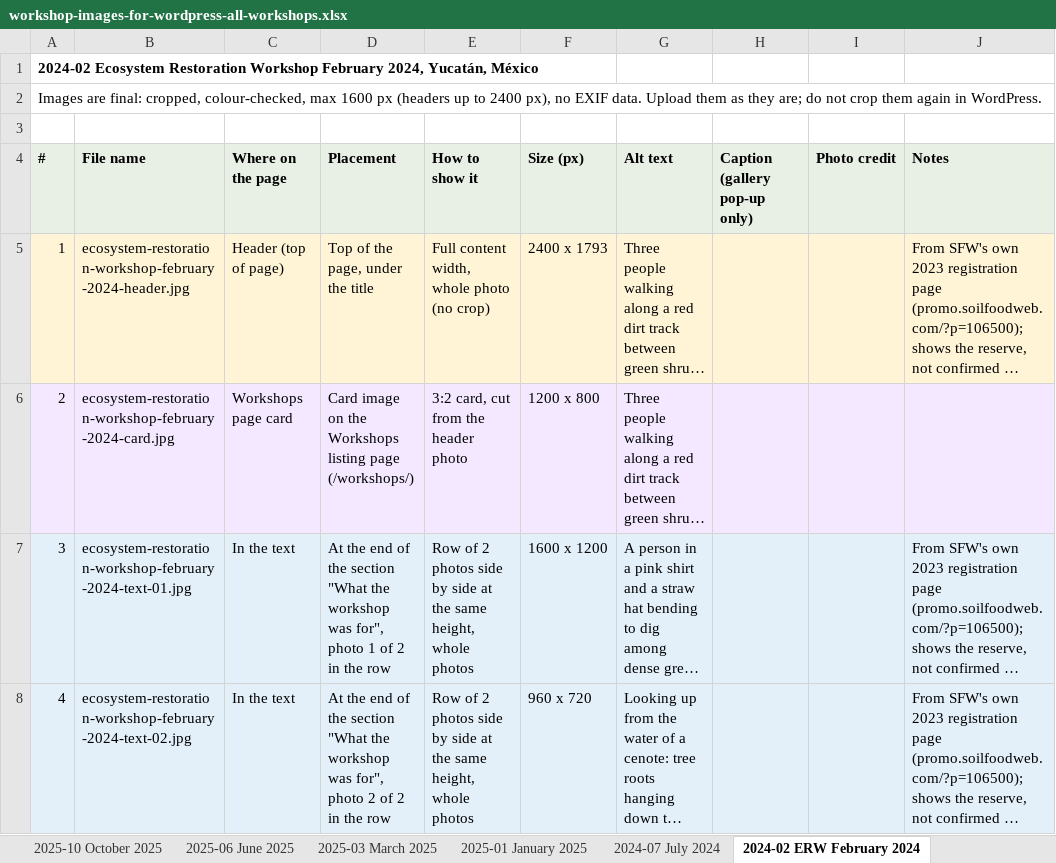
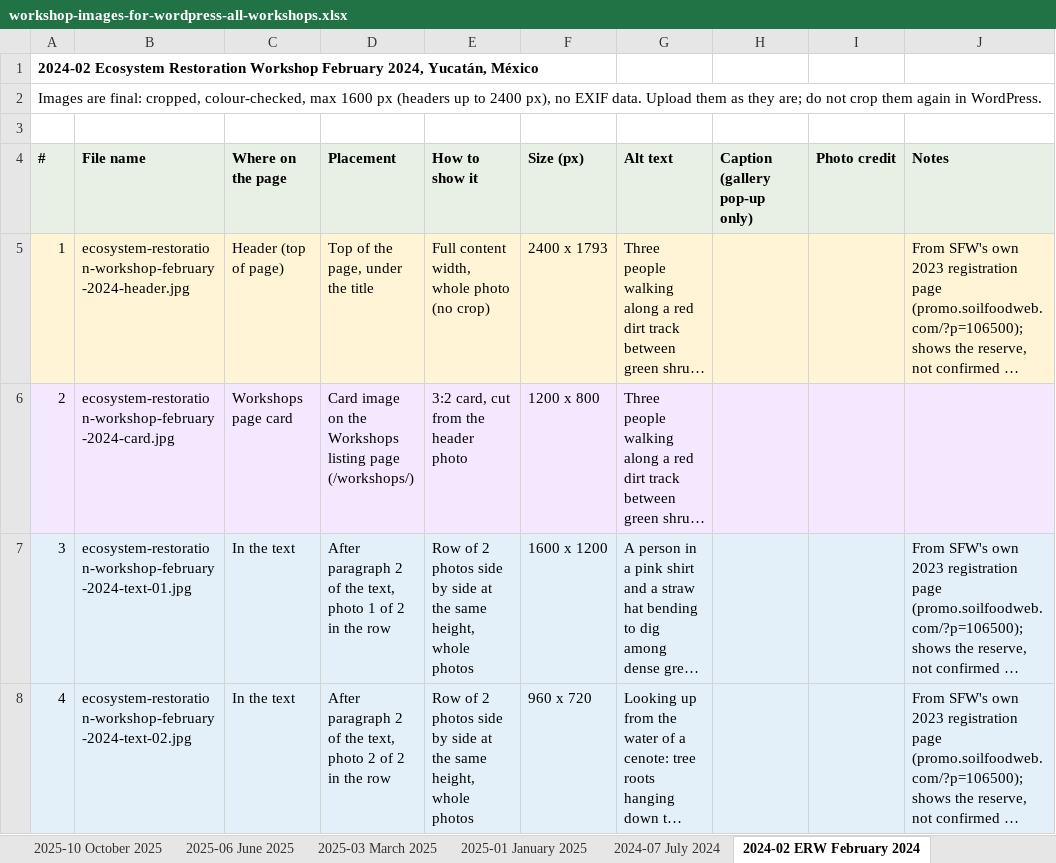
Before and after one commit to linneamoritznyc/final-SFWsite-Linnea, an Excel workbook: exports/workshop-images/workshop-images-for-wordpress-all-workshops.xlsx, sheet 2024-02 ERW February 2024, drawn as a sheet; long unchanged cells end in …; values as stored, in another font and other column widths than the file's, no borders; the diff names each change by its address in the sheet, - before the commit and + after, or states it on an @@ line.

```diff
--- a/exports/workshop-images/workshop-images-for-wordpress-all-workshops.xlsx (sheet 2024-02 ERW February 2024)
+++ b/exports/workshop-images/workshop-images-for-wordpress-all-workshops.xlsx (sheet 2024-02 ERW February 2024)
-D7 (Placement): At the end of the section "What the workshop was for", photo 1…
+D7 (Placement): After paragraph 2 of the text, photo 1…
-D8 (Placement): At the end of the section "What the workshop was for", photo 2…
+D8 (Placement): After paragraph 2 of the text, photo 2…
```
Also changed, not shown: sheet 2025-06 June 2025, sheet 2025-03 March 2025, sheet 2023-08 August 2023, sheet 2026-02 February 2026, sheet 2024-07 July 2024, sheet Overview, 2 more sheets, 30 other files.
